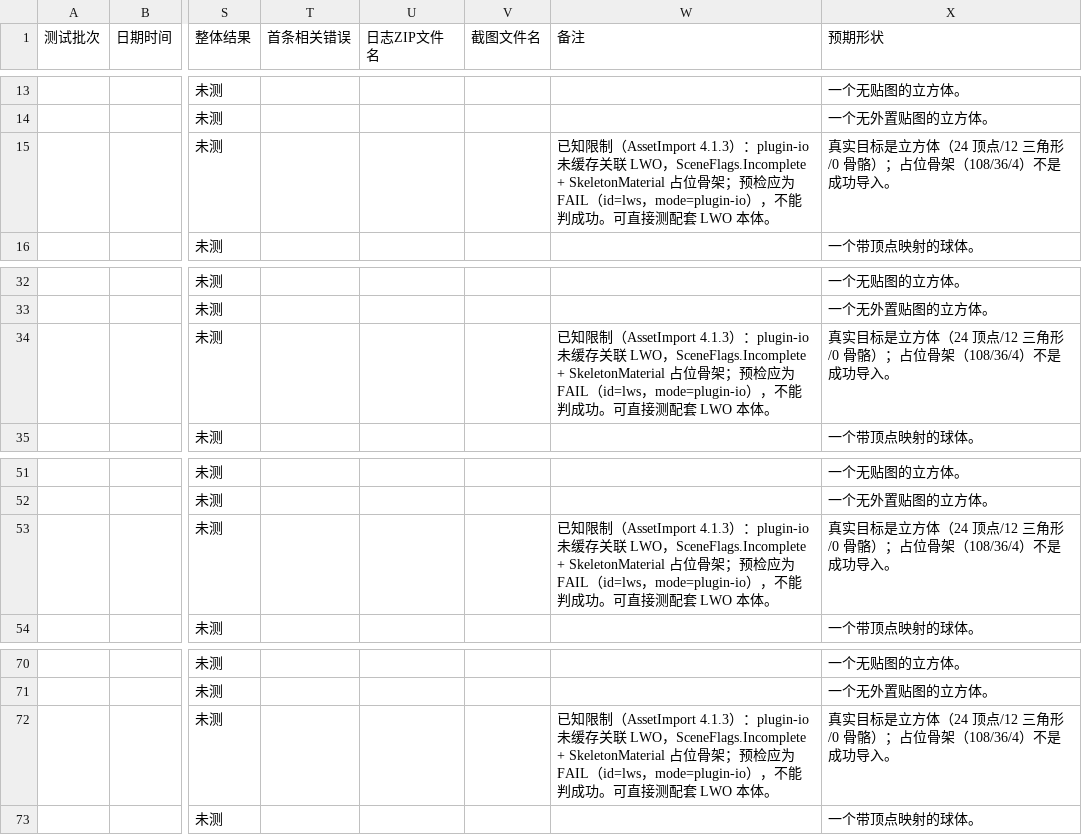
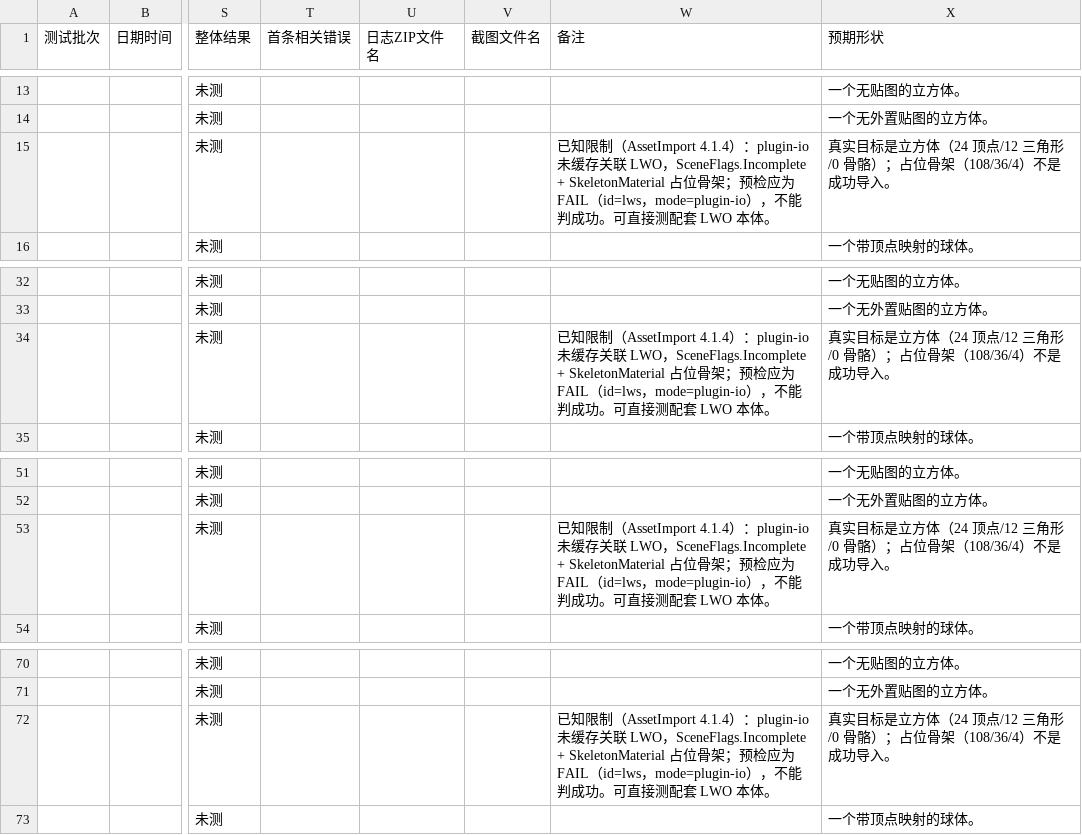
Before and after one commit to PoeraWork/AssetImport, a CSV file: testkit/TestResults.csv, drawn as a sheet; only a part is shown, gaps mark what is left out; the diff names each change by its address in the sheet, - before the commit and + after, or states it on an @@ line.

```diff
--- a/testkit/TestResults.csv
+++ b/testkit/TestResults.csv
-W15 (备注): …（AssetImport 4.1.3）：…
+W15 (备注): …（AssetImport 4.1.4）：…
-W34 (备注): …（AssetImport 4.1.3）：…
+W34 (备注): …（AssetImport 4.1.4）：…
-W53 (备注): …（AssetImport 4.1.3）：…
+W53 (备注): …（AssetImport 4.1.4）：…
-W72 (备注): …（AssetImport 4.1.3）：…
+W72 (备注): …（AssetImport 4.1.4）：…
```
Also changed, not shown: 32 other files.
